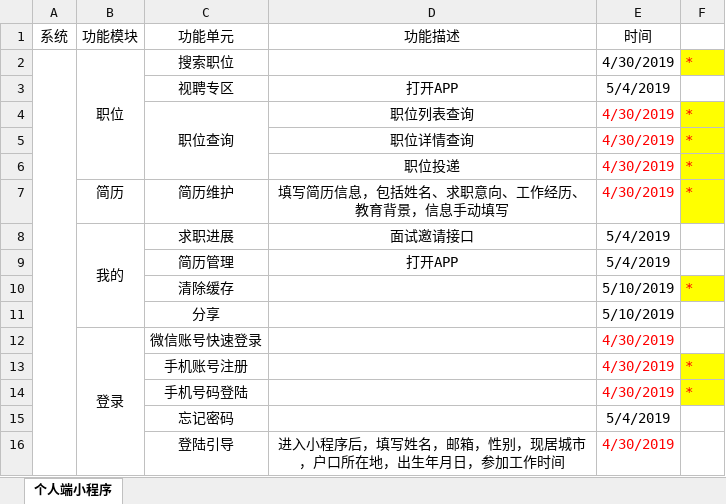
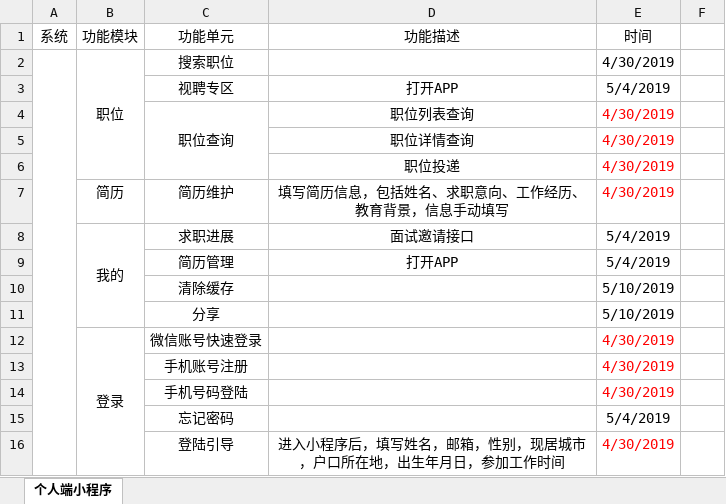
Before and after one commit to suncongbj/blog, an Excel workbook: shipin/功能模块清单 个人端小程序.xlsx, sheet 个人端小程序, drawn as a sheet; values as stored, in another font and other column widths than the file's, no borders; the diff names each change by its address in the sheet, - before the commit and + after, or states it on an @@ line.

```diff
--- a/shipin/功能模块清单 个人端小程序.xlsx (sheet 个人端小程序)
+++ b/shipin/功能模块清单 个人端小程序.xlsx (sheet 个人端小程序)
-F2: *
+F2: (empty)
-F2 fill: #FFFF00
+F2 fill: none
-F4:F7: *
+F4:F7: (empty)
-F4:F7 fill: #FFFF00
+F4:F7 fill: none
-F10: *
+F10: (empty)
-F10 fill: #FFFF00
+F10 fill: none
-F13:F14: *
+F13:F14: (empty)
-F13:F14 fill: #FFFF00
+F13:F14 fill: none
```
Also changed, not shown: shipin/功能模块清单 企业端小程序.xlsx, 16 other files.
